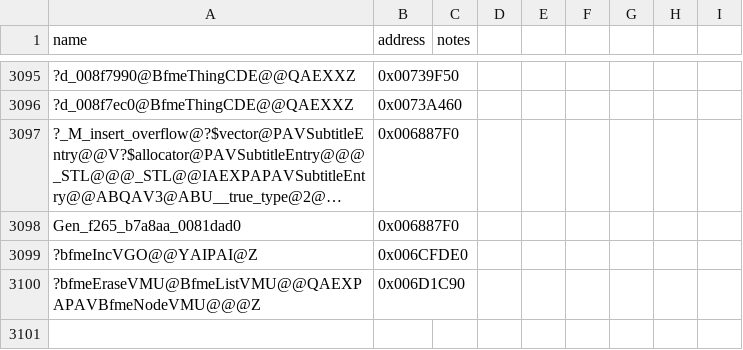
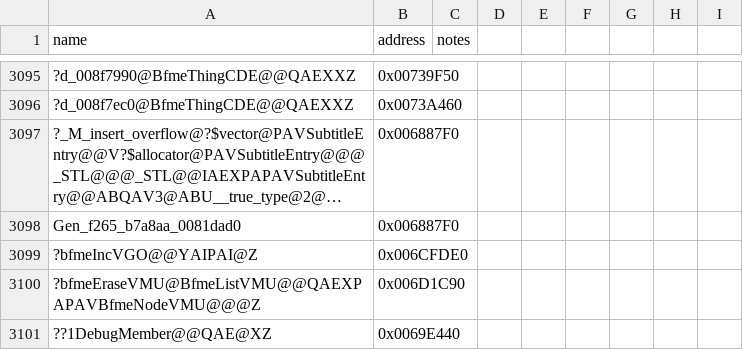
Before and after one commit to NotNBR/Open-BFME-2, a CSV file: reverse/symbols.csv, drawn as a sheet; only a part is shown, gaps mark what is left out; long unchanged cells end in …; the diff names each change by its address in the sheet, - before the commit and + after, or states it on an @@ line.

Commit message:
Recover Debug dtor 66B @0x00038710 via BFME1 donor with offset repair; trimmed TU + 1 pin

```diff
--- a/reverse/symbols.csv
+++ b/reverse/symbols.csv
+row 3101: ??1DebugMember@@QAE@XZ | 0x0069E440
```
Also changed, not shown: 2 other files.
